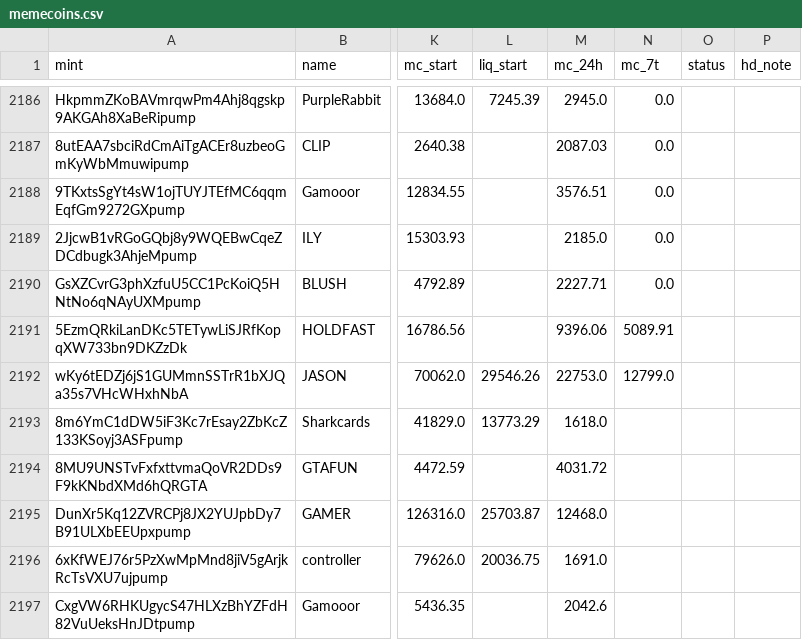
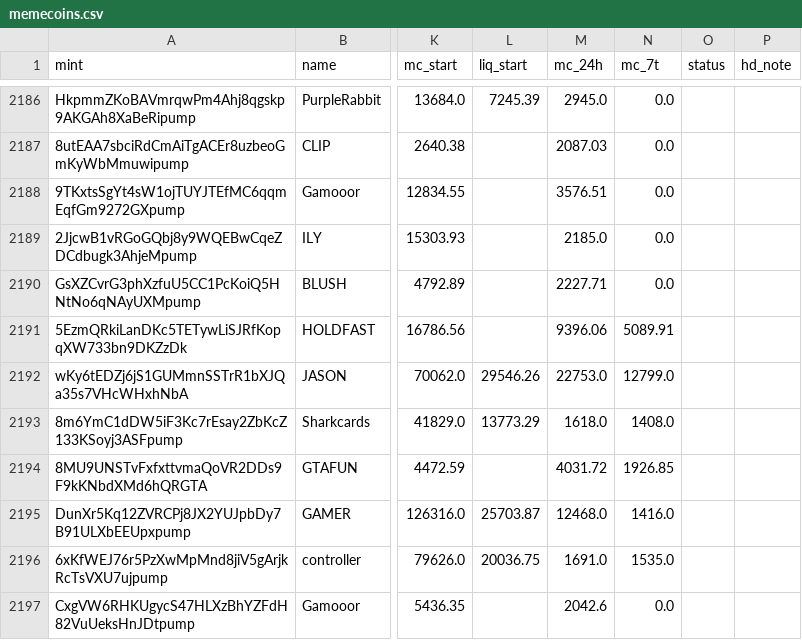
Before and after one commit to tobzwil89/insider, a CSV file: daten/wale/memecoins.csv, drawn as a sheet; only a part is shown, gaps mark what is left out; the diff covers the shown part only; the diff names each change by its address in the sheet, - before the commit and + after, or states it on an @@ line.

```diff
--- a/daten/wale/memecoins.csv
+++ b/daten/wale/memecoins.csv
-N2193 (mc_7t): (empty)
+N2193 (mc_7t): 1408.0
-N2194 (mc_7t): (empty)
+N2194 (mc_7t): 1926.85
-N2195 (mc_7t): (empty)
+N2195 (mc_7t): 1416.0
-N2196 (mc_7t): (empty)
+N2196 (mc_7t): 1535.0
-N2197 (mc_7t): (empty)
+N2197 (mc_7t): 0.0
```
Also changed, not shown: 4 added rows and 5 edited cells elsewhere in this file, daten/wale/tagesfluss.csv, 2 other files.
